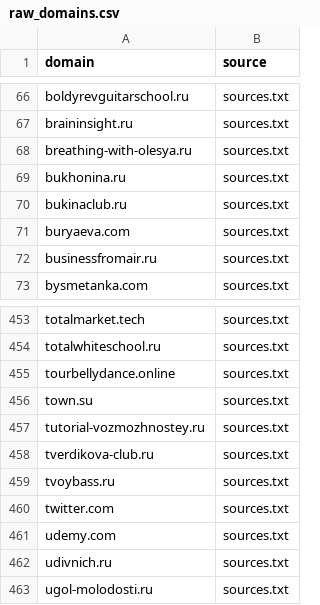
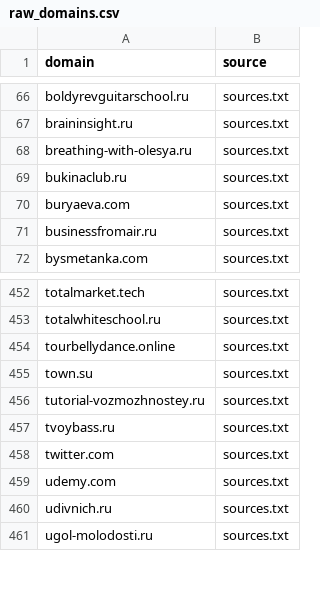
Before and after one commit to xlollypop22/rf-online-schools-registry., a CSV file: data/raw_domains.csv, drawn as a sheet; only a part is shown, gaps mark what is left out.

```diff
--- a/data/raw_domains.csv
+++ b/data/raw_domains.csv
@@ -68,3 +68,2 @@ braininsight.ru,sources.txt
 breathing-with-olesya.ru,sources.txt
-bukhonina.ru,sources.txt
 bukinaclub.ru,sources.txt
@@ -457,3 +456,2 @@ town.su,sources.txt
 tutorial-vozmozhnostey.ru,sources.txt
-tverdikova-club.ru,sources.txt
 tvoybass.ru,sources.txt
```
Also changed, not shown: 2 other files.
